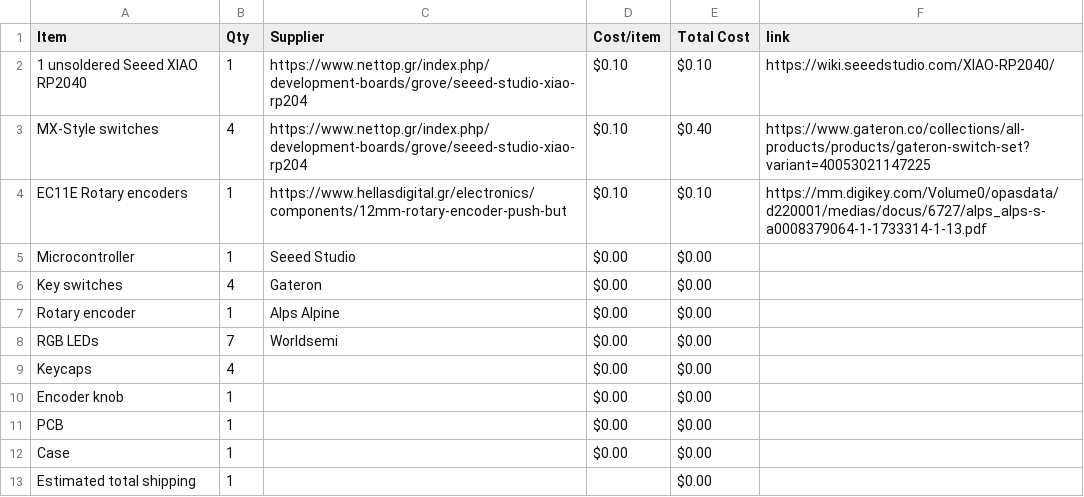
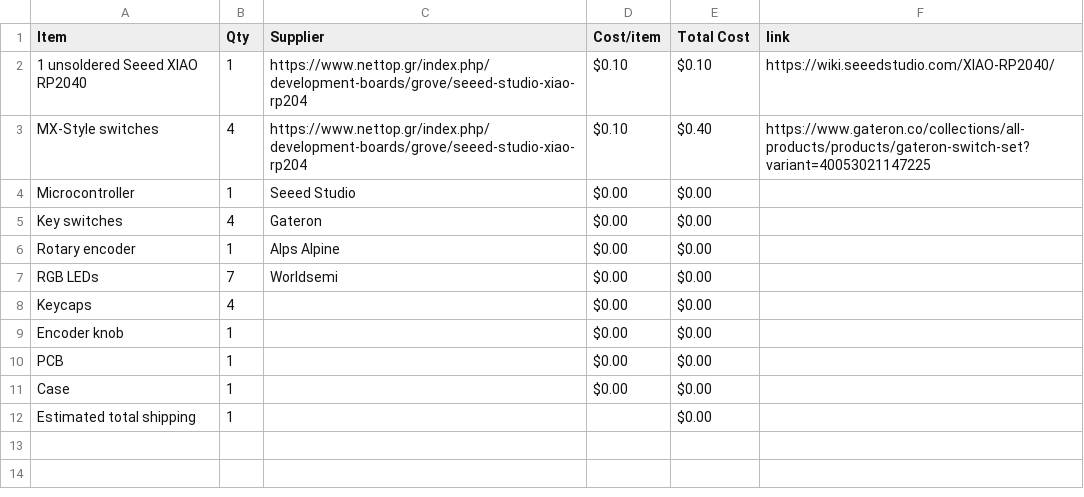
Before and after one commit to dsouldatos/Mini-pad, a CSV file: BOM.csv, drawn as a sheet.

Commit message:
Sync Mini Keyboard from Half Life

```diff
--- a/BOM.csv
+++ b/BOM.csv
@@ -3,3 +3,2 @@ Item,Qty,Supplier,Cost/item,Total Cost,link
 MX-Style switches,4,https://www.nettop.gr/index.php/development-boards/grove/seeed-studio-xiao-rp204,$0.10,$0.40,https://www.gateron.co/collections/all-products/products/gateron-switch-set?variant=40053021147225
-EC11E Rotary encoders,1,https://www.hellasdigital.gr/electronics/components/12mm-rotary-encoder-push-but,$0.10,$0.10,https://mm.digikey.com/Volume0/opasdata/d220001/medias/docus/6727/alps_alps-s-a0008379064-1-1733314-1-13.pdf
 Microcontroller,1,Seeed Studio,$0.00,$0.00,
```
